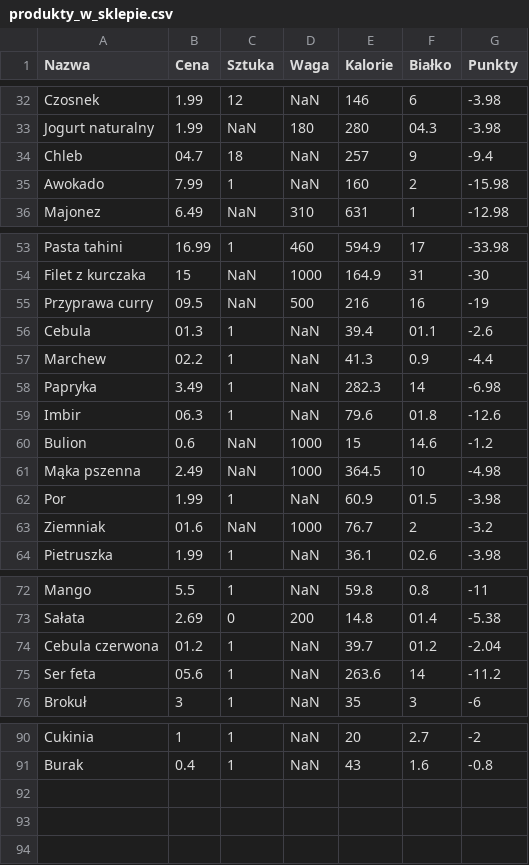
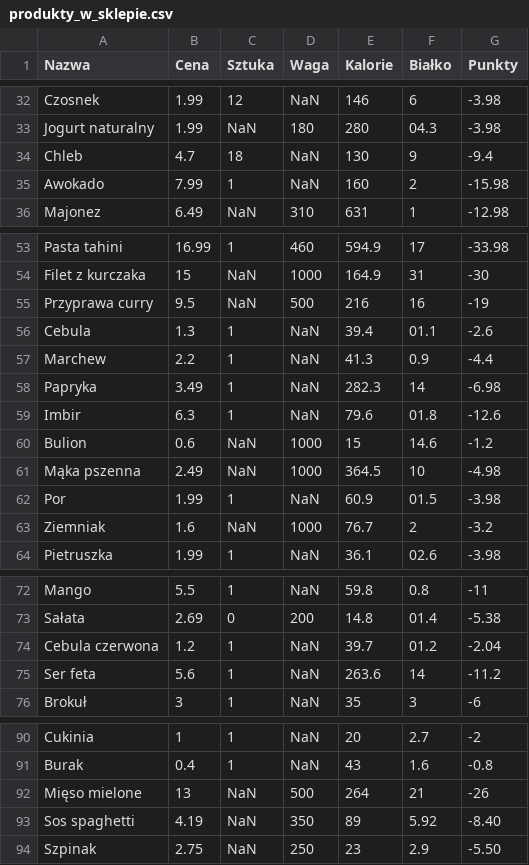
Before and after one commit to MARIAMJESTEM/BO, a CSV file: bazy_danych/produkty_w_sklepie.csv, drawn as a sheet; only a part is shown, gaps mark what is left out; the diff covers the shown part only.

```diff
--- a/bazy_danych/produkty_w_sklepie.csv
+++ b/bazy_danych/produkty_w_sklepie.csv
@@ -33,3 +33,3 @@ Czosnek;1.99;12;NaN;146;6;-3.98
 Jogurt naturalny;1.99;NaN;180;280;04.3;-3.98
-Chleb;04.7;18;NaN;257;9;-9.4
+Chleb;4.7;18;NaN;130;9;-9.4
 Awokado;7.99;1;NaN;160;2;-15.98
@@ -54,7 +54,7 @@ Pasta tahini;16.99;1;460;594.9;17;-33.98
 Filet z kurczaka;15;NaN;1000;164.9;31;-30
-Przyprawa curry;09.5;NaN;500;216;16;-19
-Cebula;01.3;1;NaN;39.4;01.1;-2.6
-Marchew;02.2;1;NaN;41.3;0.9;-4.4
+Przyprawa curry;9.5;NaN;500;216;16;-19
+Cebula;1.3;1;NaN;39.4;01.1;-2.6
+Marchew;2.2;1;NaN;41.3;0.9;-4.4
 Papryka;3.49;1;NaN;282.3;14;-6.98
-Imbir;06.3;1;NaN;79.6;01.8;-12.6
+Imbir;6.3;1;NaN;79.6;01.8;-12.6
 Bulion;0.6;NaN;1000;15;14.6;-1.2
@@ -62,3 +62,3 @@ Mąka pszenna;2.49;NaN;1000;364.5;10;-4.98
 Por;1.99;1;NaN;60.9;01.5;-3.98
-Ziemniak;01.6;NaN;1000;76.7;2;-3.2
+Ziemniak;1.6;NaN;1000;76.7;2;-3.2
 Pietruszka;1.99;1;NaN;36.1;02.6;-3.98
@@ -73,4 +73,4 @@ Mango;5.5;1;NaN;59.8;0.8;-11
 Sałata;2.69;0;200;14.8;01.4;-5.38
-Cebula czerwona;01.2;1;NaN;39.7;01.2;-2.04
-Ser feta;05.6;1;NaN;263.6;14;-11.2
+Cebula czerwona;1.2;1;NaN;39.7;01.2;-2.04
+Ser feta;5.6;1;NaN;263.6;14;-11.2
 Brokuł;3;1;NaN;35;3;-6
@@ -91 +91,4 @@ Cukinia;1;1;NaN;20;2.7;-2
 Burak;0.4;1;NaN;43;1.6;-0.8
+Mięso mielone;13;NaN;500;264;21;-26
+Sos spaghetti;4.19;NaN;350;89;5.92;-8.40
+Szpinak;2.75;NaN;250;23;2.9;-5.50
```
Also changed, not shown: 2 edited cells elsewhere in this file, bazy_danych/kolacja.csv, bazy_danych/lodowka.csv, 7 other files.
